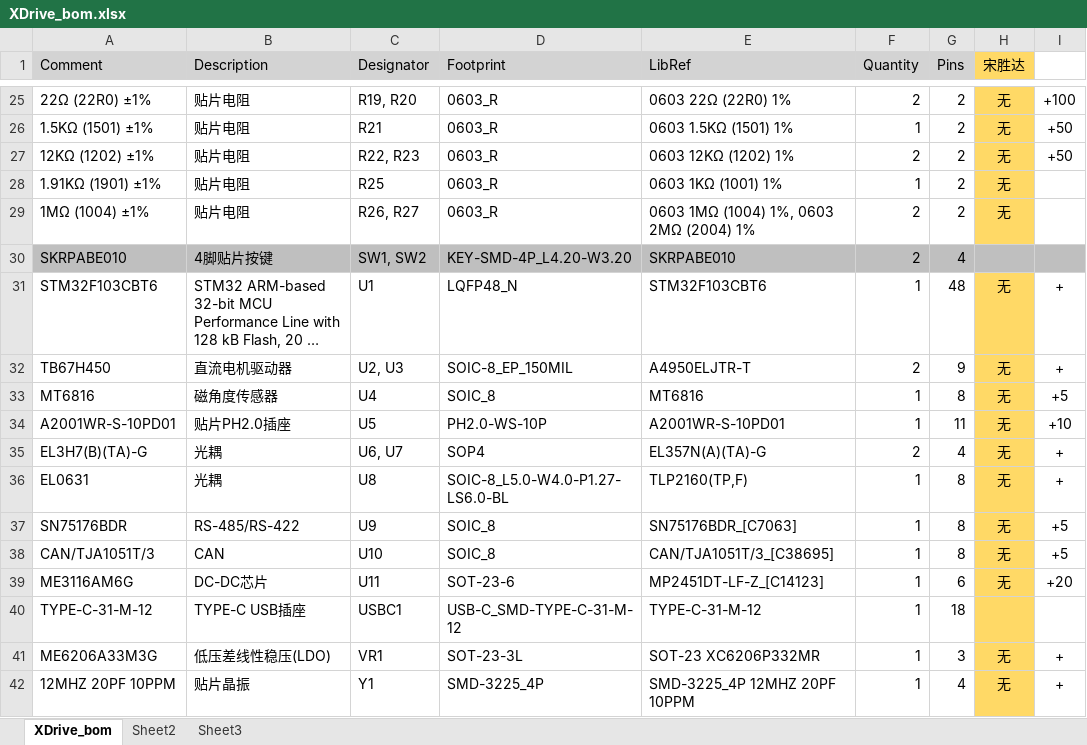
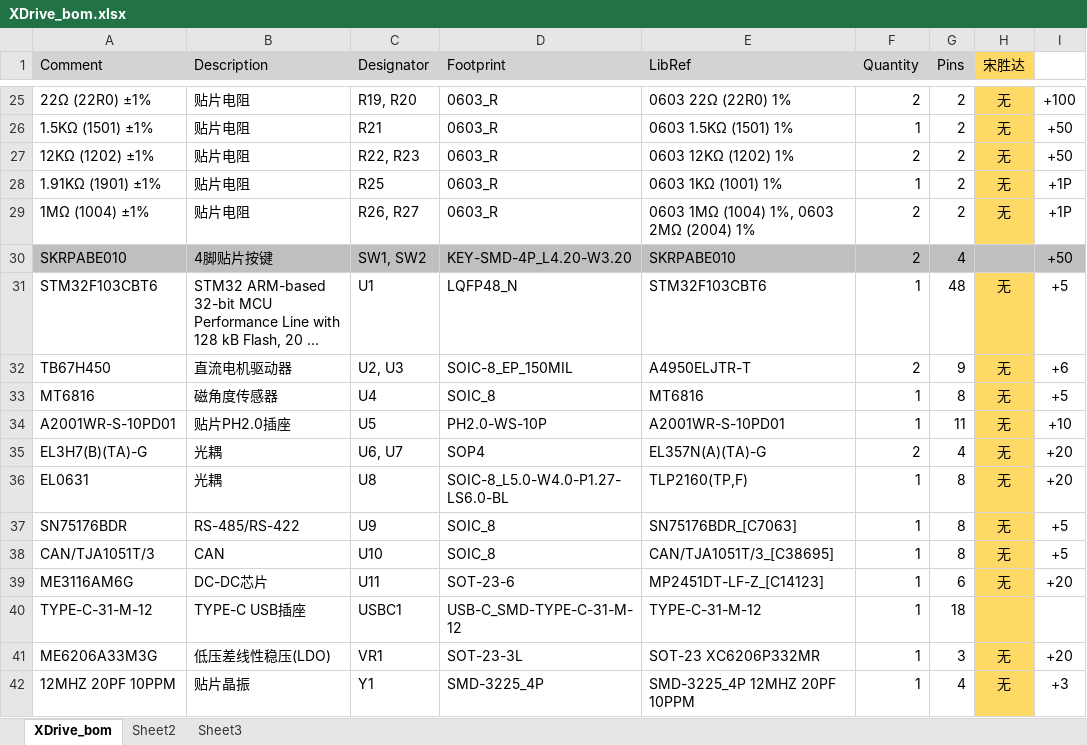
Before and after one commit to AdaBurning/component, an Excel workbook: XDrive_bom.xlsx, sheet XDrive_bom, drawn as a sheet; only a part is shown, gaps mark what is left out; long unchanged cells end in …; values as stored, in another font and other column widths than the file's, no borders; the diff covers the shown part only; the diff names each change by its address in the sheet, - before the commit and + after, or states it on an @@ line.

```diff
--- a/XDrive_bom.xlsx (sheet XDrive_bom)
+++ b/XDrive_bom.xlsx (sheet XDrive_bom)
-I28:I29: (empty)
+I28:I29: +1P
-I30: (empty)
+I30: +50
-I31: +
+I31: +5
-I32: +
+I32: +6
-I35:I36: +
+I35:I36: +20
-I41: +
+I41: +20
-I42: +
+I42: +3
```
Also changed, not shown: 17 edited cells elsewhere in this sheet, component.xlsx, 2 other files.
